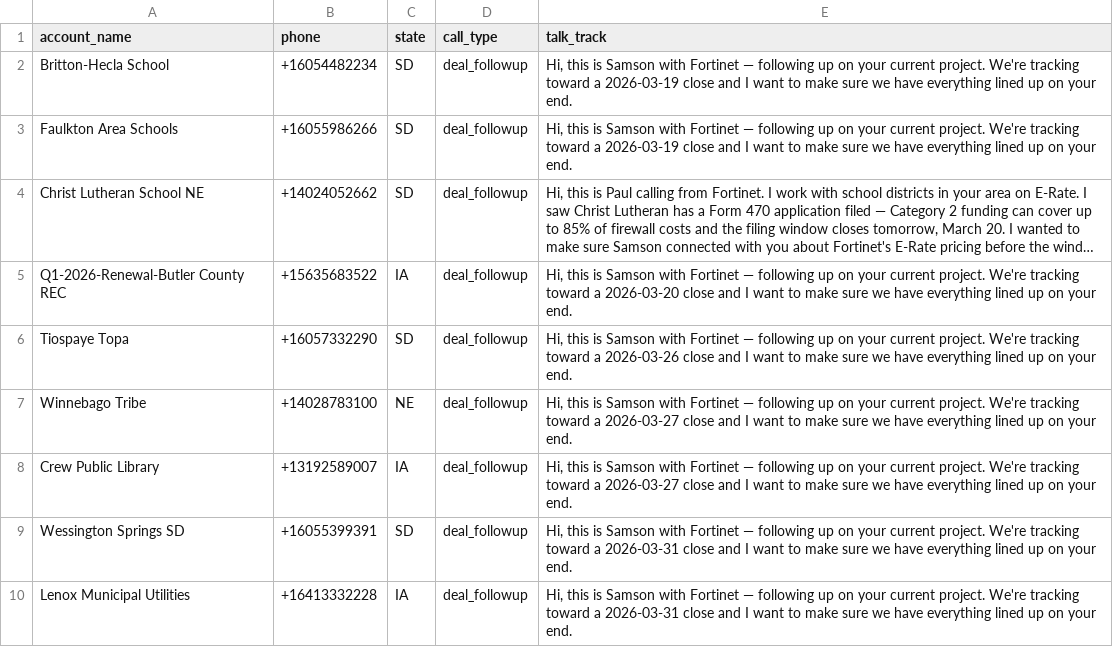
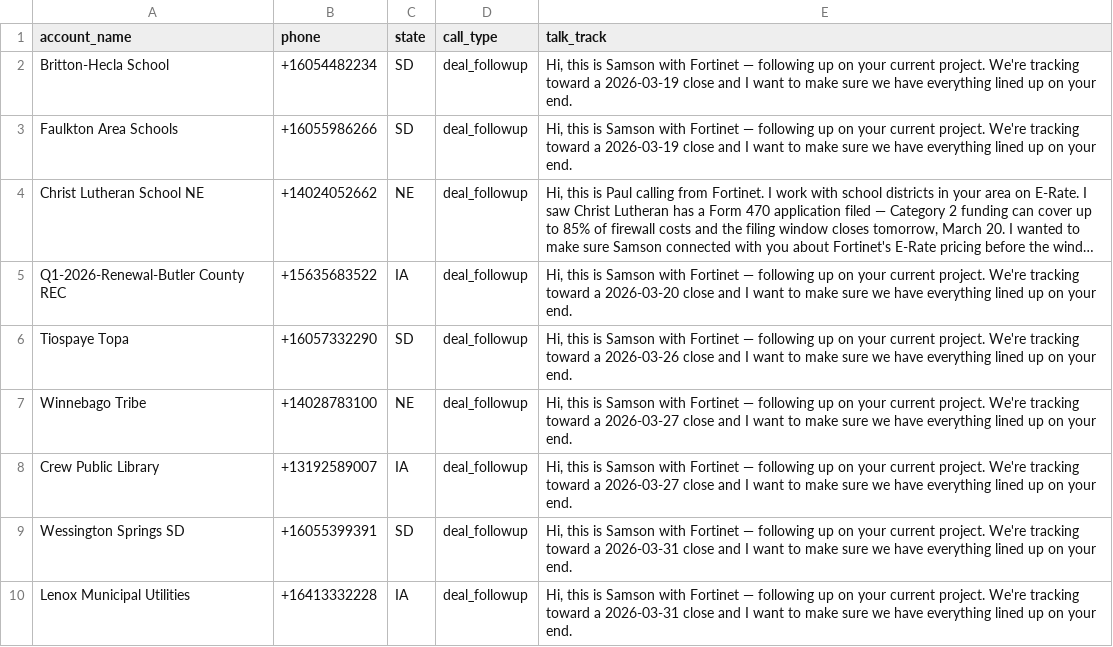
Before and after one commit to samsoncirocco-cmyk/ai-voice-caller, a CSV file: campaigns/blitz-mar19-2026-v2.csv, drawn as a sheet; only a part is shown; long unchanged cells end in …; the diff names each change by its address in the sheet, - before the commit and + after, or states it on an @@ line.

Commit message:
fix: Christ Lutheran state SD→NE for correct local-presence routing (402 NE number)

```diff
--- a/campaigns/blitz-mar19-2026-v2.csv
+++ b/campaigns/blitz-mar19-2026-v2.csv
-C4 (state): SD
+C4 (state): NE
```
